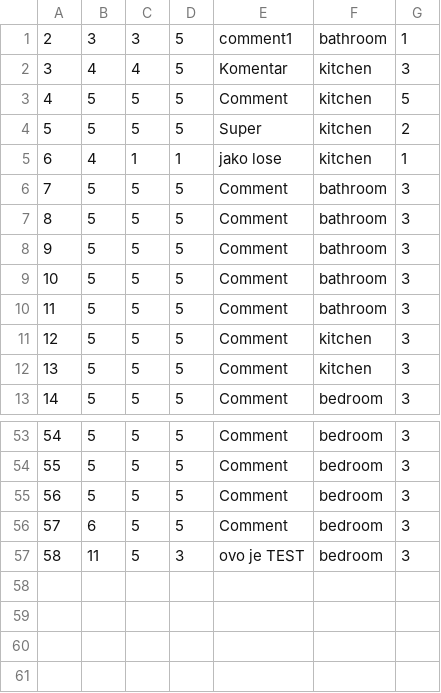
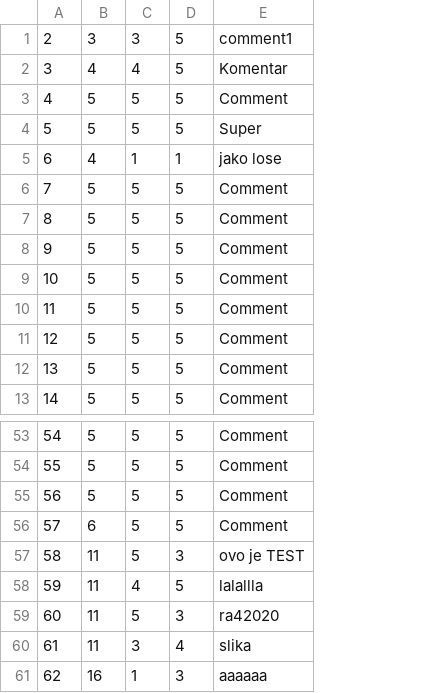
Before and after one commit to BrziGolub/booking, a CSV file: Booking/Booking/Resources/Data/accommodationAndOwnerGrade.csv, drawn as a sheet; only a part is shown, gaps mark what is left out; removed rows and columns are numbered as before the commit, all else as after; the diff names each change by its address in the sheet, - before the commit and + after, or states it on an @@ line.

```diff
--- a/Booking/Booking/Resources/Data/accommodationAndOwnerGrade.csv
+++ b/Booking/Booking/Resources/Data/accommodationAndOwnerGrade.csv
-column F, rows 1-13: bathroom | kitchen | kitchen | kitchen | kitchen | bathroom | bathroom | bathroom | bathroom | bathroom | kitchen | kitchen | bedroom; rows 53-57: all bedroom
-column G, rows 1-13: 1 | 3 | 5 | 2 | 1 | 3 | 3 | 3 | 3 | 3 | 3 | 3 | 3; rows 53-57: all 3
+row 58: 59 | 11 | 4 | 5 | lalallla
+row 59: 60 | 11 | 5 | 3 | ra42020
+row 60: 61 | 11 | 3 | 4 | slika
+row 61: 62 | 16 | 1 | 3 | aaaaaa
```
Also changed, not shown: 12 other files.
